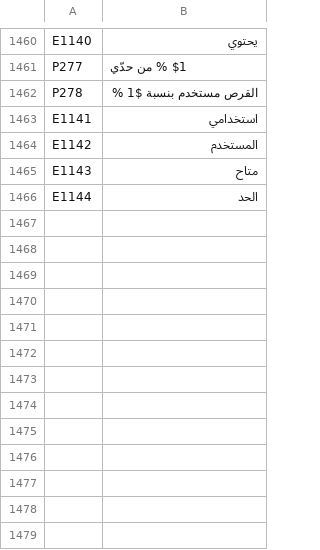
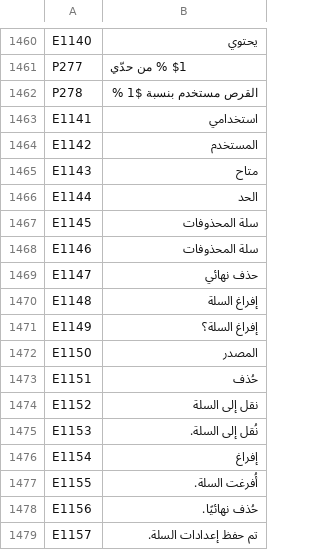
Before and after one commit to UniqueDroid/ShareOS, a TSV file: tools/i18n/ar.tsv, drawn as a sheet; only a part is shown, gaps mark what is left out; the diff covers the shown part only; the diff names each change by its address in the sheet, - before the commit and + after, or states it on an @@ line.

```diff
--- a/tools/i18n/ar.tsv
+++ b/tools/i18n/ar.tsv
+row 1467: E1145 | سلة المحذوفات
+row 1468: E1146 | سلة المحذوفات
+row 1469: E1147 | حذف نهائي
+row 1470: E1148 | إفراغ السلة
+row 1471: E1149 | إفراغ السلة؟
+row 1472: E1150 | المصدر
+row 1473: E1151 | حُذف
+row 1474: E1152 | نقل إلى السلة
+row 1475: E1153 | نُقل إلى السلة.
+row 1476: E1154 | إفراغ
+row 1477: E1155 | أُفرغت السلة.
+row 1478: E1156 | حُذف نهائيًا.
+row 1479: E1157 | تم حفظ إعدادات السلة.
```
Also changed, not shown: 13 added rows elsewhere in this file, tools/i18n/bn.tsv, tools/i18n/es.tsv, 23 other files.
